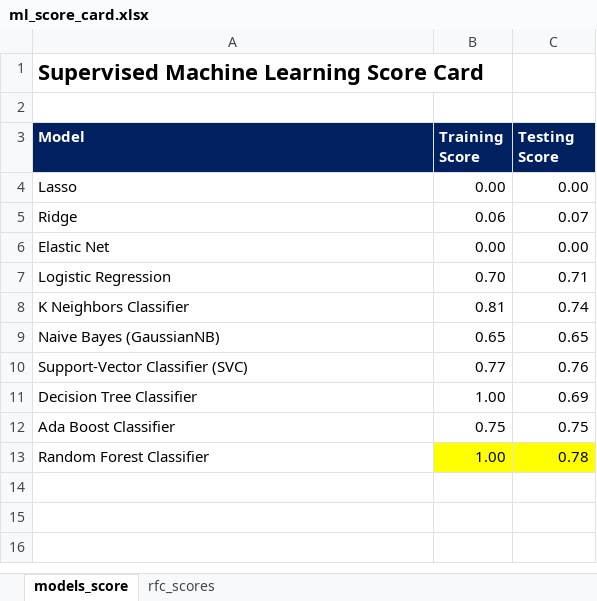
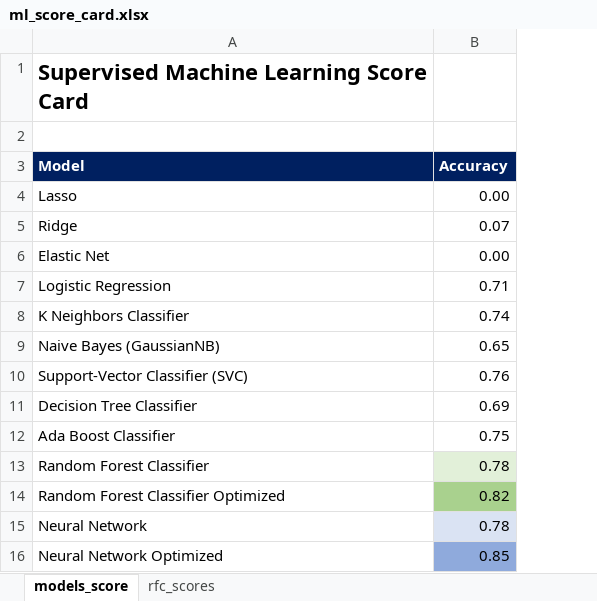
Before and after one commit to meeyoungPH/food-insecurity-machine-learning, an Excel workbook: static/data/ml_score_card.xlsx, sheet models_score, drawn as a sheet; values as stored, in another font and other column widths than the file's, no borders; removed rows and columns are numbered as before the commit, all else as after; the diff names each change by its address in the sheet, - before the commit and + after, or states it on an @@ line.

```diff
--- a/static/data/ml_score_card.xlsx (sheet models_score)
+++ b/static/data/ml_score_card.xlsx (sheet models_score)
-column B (Training Score), rows 4-13: 0.00 | 0.06 | 0.00 | 0.70 | 0.81 | 0.65 | 0.77 | 1.00 | 0.75 | 1.00
-B3: Testing Score
+B3: Accuracy
-B13 fill: #FFFF00
+B13 fill: #E2F0D9
+row 14: Random Forest Classifier Optimized | 0.82
+row 15: Neural Network | 0.78
+row 16: Neural Network Optimized | 0.85
```
Also changed, not shown: 5 other files.
